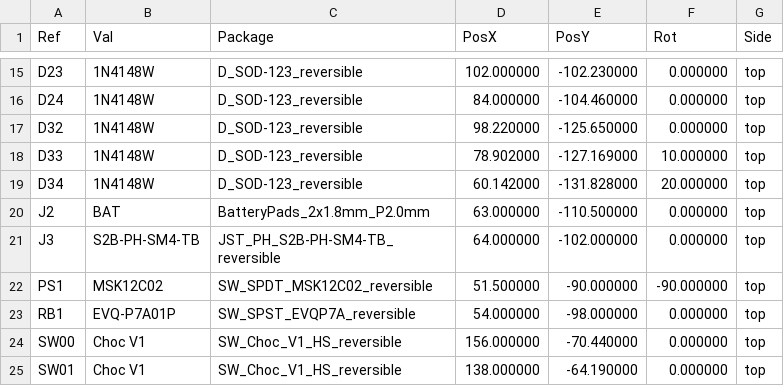
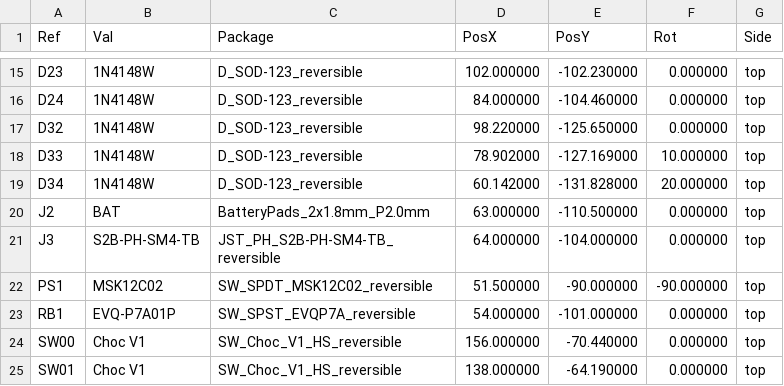
Before and after one commit to konstantindenerz/k0d3ball35, a CSV file: hardware/left-pcb/k0d3ball35-left-pos.csv, drawn as a sheet; only a part is shown, gaps mark what is left out.

```diff
--- a/hardware/left-pcb/k0d3ball35-left-pos.csv
+++ b/hardware/left-pcb/k0d3ball35-left-pos.csv
@@ -20,5 +20,5 @@ Ref,Val,Package,PosX,PosY,Rot,Side
 "J2","BAT","BatteryPads_2x1.8mm_P2.0mm",63.000000,-110.500000,0.000000,top
-"J3","S2B-PH-SM4-TB","JST_PH_S2B-PH-SM4-TB_reversible",64.000000,-102.000000,0.000000,top
+"J3","S2B-PH-SM4-TB","JST_PH_S2B-PH-SM4-TB_reversible",64.000000,-104.000000,0.000000,top
 "PS1","MSK12C02","SW_SPDT_MSK12C02_reversible",51.500000,-90.000000,-90.000000,top
-"RB1","EVQ-P7A01P","SW_SPST_EVQP7A_reversible",54.000000,-98.000000,0.000000,top
+"RB1","EVQ-P7A01P","SW_SPST_EVQP7A_reversible",54.000000,-101.000000,0.000000,top
 "SW00","Choc V1","SW_Choc_V1_HS_reversible",156.000000,-70.440000,0.000000,top
```
Also changed, not shown: hardware/right-pcb/k0d3ball35-right-pos.csv, 4 other files.
